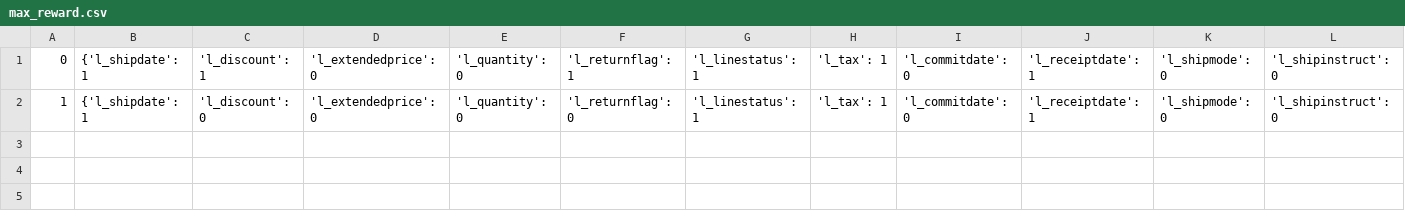
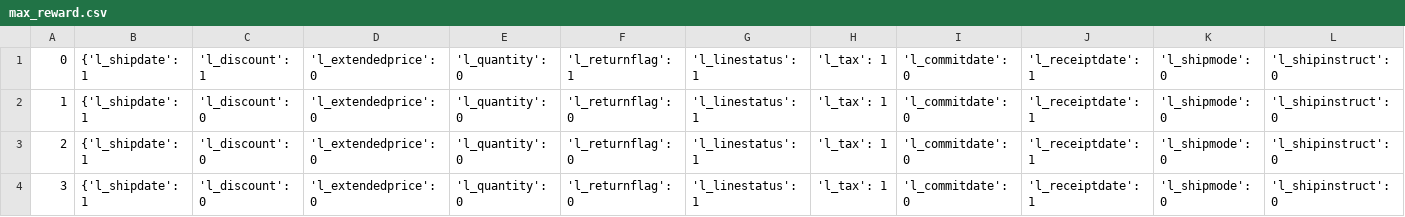
Before and after one commit to mir-pucrs/smartix-rl, a CSV file: data/max_reward.csv, drawn as a sheet; only a part is shown; rows hold the shown columns only; the diff names each change by its address in the sheet, - before the commit and + after, or states it on an @@ line.

```diff
--- a/data/max_reward.csv
+++ b/data/max_reward.csv
+row 3: 2 | {'l_shipdate': 1 | 'l_discount': 0 | 'l_extendedprice': 0 | 'l_quantity': 0 | 'l_returnflag': 0 | 'l_linestatus': 1 | 'l_tax': 1 | 'l_commitdate': 0 | 'l_receiptdate': 1 | 'l_shipmode': 0 | 'l_shipinstruct': 0
+row 4: 3 | {'l_shipdate': 1 | 'l_discount': 0 | 'l_extendedprice': 0 | 'l_quantity': 0 | 'l_returnflag': 0 | 'l_linestatus': 1 | 'l_tax': 1 | 'l_commitdate': 0 | 'l_receiptdate': 1 | 'l_shipmode': 0 | 'l_shipinstruct': 0
```
Also changed, not shown: 17 other files.
